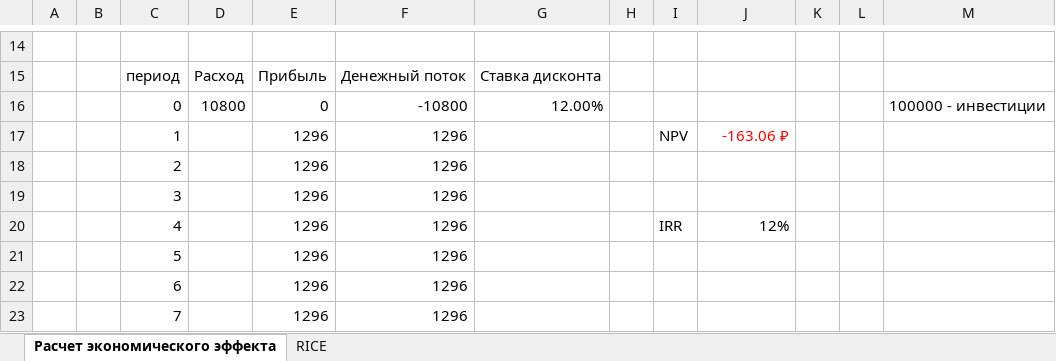
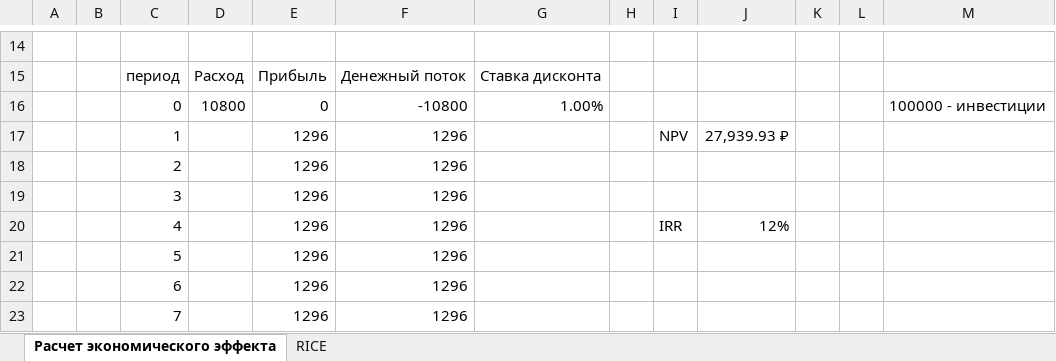
Before and after one commit to roman-g-levin/gb-study, an Excel workbook: business_process/seminar9.xlsx, sheet Расчет экономического эффекта, drawn as a sheet; only a part is shown, gaps mark what is left out; values as stored, in another font and other column widths than the file's, no borders; the diff names each change by its address in the sheet, - before the commit and + after, or states it on an @@ line.

```diff
--- a/business_process/seminar9.xlsx (sheet Расчет экономического эффекта)
+++ b/business_process/seminar9.xlsx (sheet Расчет экономического эффекта)
-G16: 12.00%
+G16: 1.00%
-J17: -163.06 ₽
+J17: 27,939.93 ₽
-J17 text colour: #FF0000
+J17 text colour: black
```
Also changed, not shown: 5 other files.
